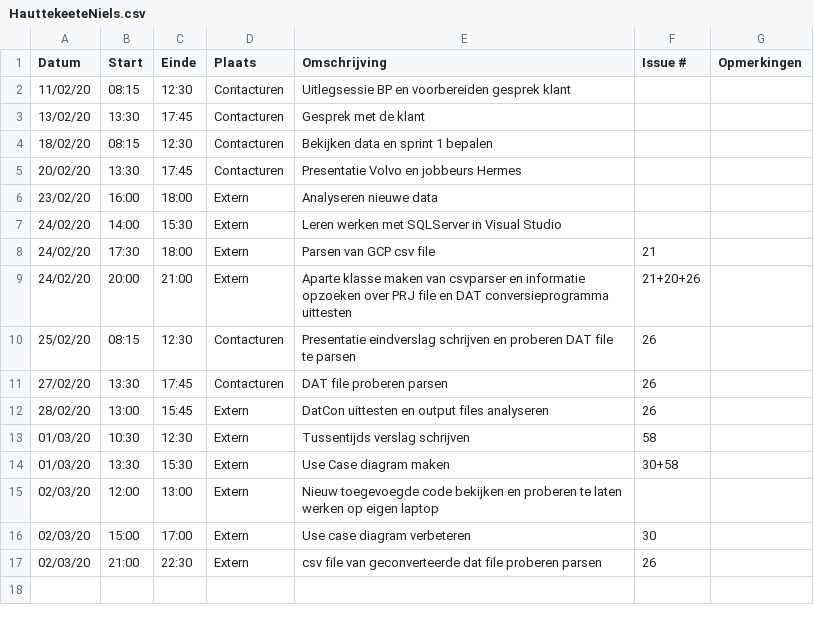
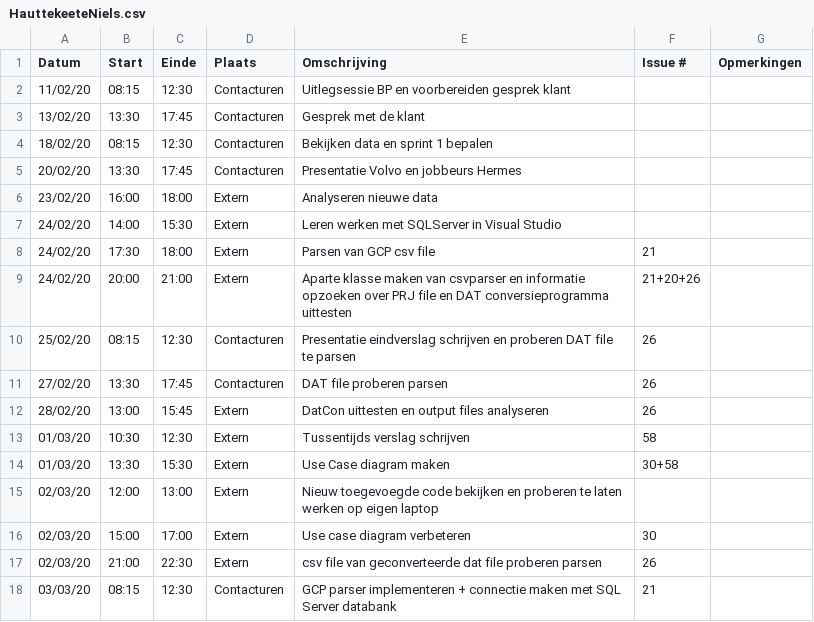
Before and after one commit to philipkukoba/Bachelors-Dissertation-DroneWebApp, a CSV file: logboeken/HauttekeeteNiels.csv, drawn as a sheet.

Commit message:
Update HauttekeeteNiels.csv

```diff
--- a/logboeken/HauttekeeteNiels.csv
+++ b/logboeken/HauttekeeteNiels.csv
@@ -17 +17,2 @@ Datum,Start,Einde,Plaats,Omschrijving,Issue #,Opmerkingen
 02/03/20,21:00,22:30,Extern,csv file van geconverteerde dat file proberen parsen,26,
+03/03/20,08:15,12:30,Contacturen,GCP parser implementeren + connectie maken met SQL Server databank,21,
```
